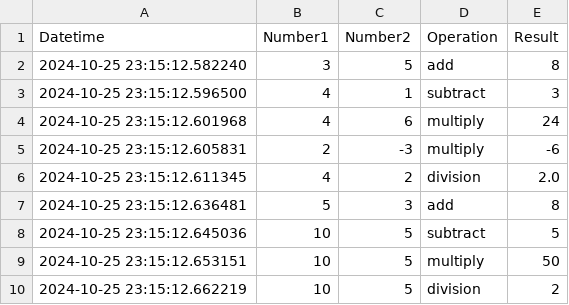
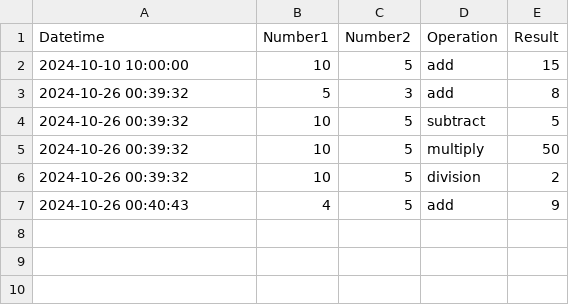
Before and after one commit to jincheng411/IS601-midterm, a CSV file: calculations.csv, drawn as a sheet.

```diff
--- a/calculations.csv
+++ b/calculations.csv
@@ -1,10 +1,7 @@
 Datetime,Number1,Number2,Operation,Result
-2024-10-25 23:15:12.582240,3,5,add,8
-2024-10-25 23:15:12.596500,4,1,subtract,3
-2024-10-25 23:15:12.601968,4,6,multiply,24
-2024-10-25 23:15:12.605831,2,-3,multiply,-6
-2024-10-25 23:15:12.611345,4,2,division,2.0
-2024-10-25 23:15:12.636481,5,3,add,8
-2024-10-25 23:15:12.645036,10,5,subtract,5
-2024-10-25 23:15:12.653151,10,5,multiply,50
-2024-10-25 23:15:12.662219,10,5,division,2
+2024-10-10 10:00:00,10,5,add,15
+2024-10-26 00:39:32,5,3,add,8
+2024-10-26 00:39:32,10,5,subtract,5
+2024-10-26 00:39:32,10,5,multiply,50
+2024-10-26 00:39:32,10,5,division,2
+2024-10-26 00:40:43,4,5,add,9
```
Also changed, not shown: 3 other files.
